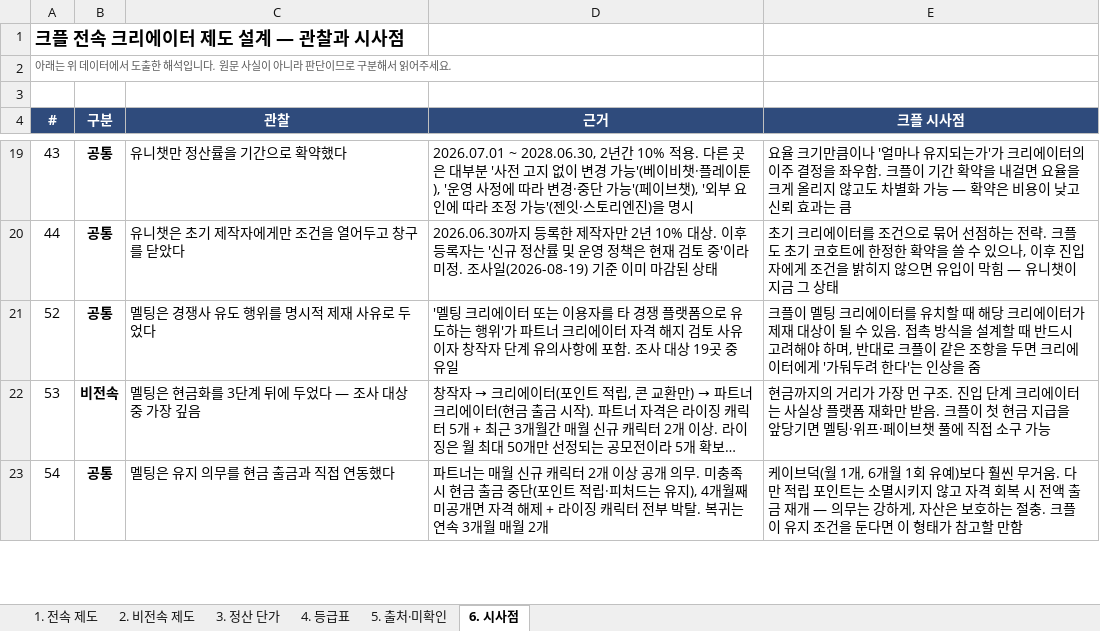
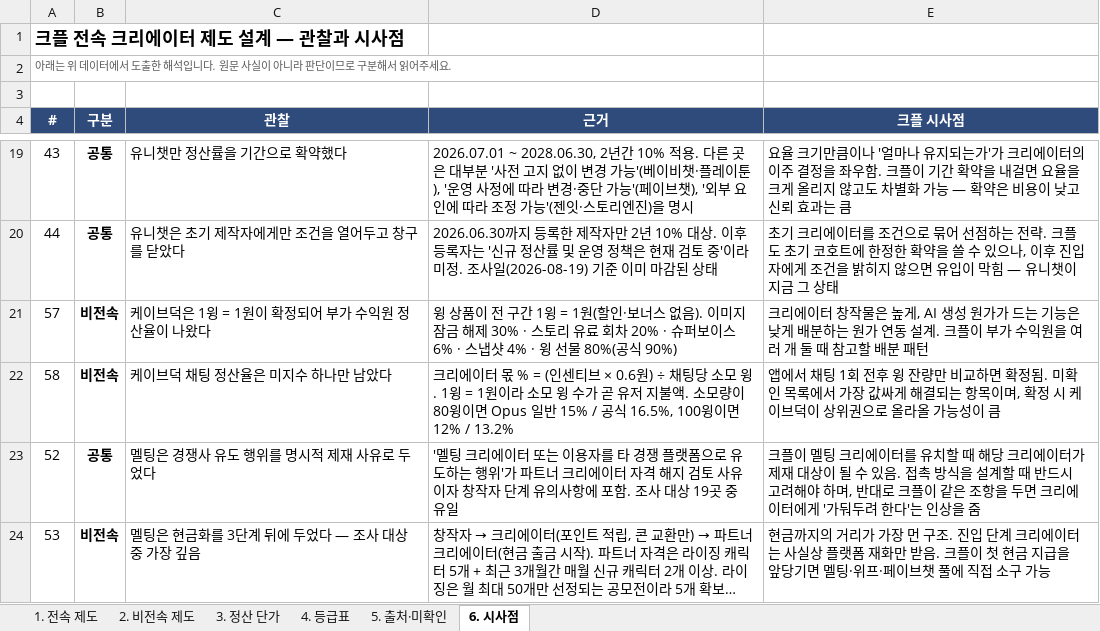
Before and after one commit to effie-cp/-, an Excel workbook: research/platform-creator/플랫폼_크리에이터_제도_비교.xlsx, sheet 6. 시사점, drawn as a sheet; only a part is shown, gaps mark what is left out; the shorter side is filled out with more unchanged rows; long unchanged cells end in …; values as stored, in another font and other column widths than the file's, no borders; the diff names each change by its address in the sheet, - before the commit and + after, or states it on an @@ line.

```diff
--- a/research/platform-creator/플랫폼_크리에이터_제도_비교.xlsx (sheet 6. 시사점)
+++ b/research/platform-creator/플랫폼_크리에이터_제도_비교.xlsx (sheet 6. 시사점)
+row 21: 57 | 비전속 | 케이브덕은 1윙 = 1원이 확정되어 부가 수익원 정산율이 나왔다 | 윙 상품이 전 구간 1윙 = 1원(할인·보너스 없음). 이미지 잠금 해제 30% · 스토리 유료 회차 20% · 슈퍼보이스 6% · 스냅샷 4% · 윙 선물 80%(공식 90%) | 크리에이터 창작물은 높게, AI 생성 원가가 드는 기능은 낮게 배분하는 원가 연동 설계. 크플이 부가 수익원을 여러 개 둘 때 참고할 배분 패턴
+row 22: 58 | 비전속 | 케이브덕 채팅 정산율은 미지수 하나만 남았다 | 크리에이터 몫 % = (인센티브 × 0.6원) ÷ 채팅당 소모 윙. 1윙 = 1원이라 소모 윙 수가 곧 유저 지불액. 소모량이 80윙이면 Opus 일반 15% / 공식 16.5%, 100윙이면 12% / 13.2% | 앱에서 채팅 1회 전후 윙 잔량만 비교하면 확정됨. 미확인 목록에서 가장 값싸게 해결되는 항목이며, 확정 시 케이브덕이 상위권으로 올라올 가능성이 큼
```
Also changed, not shown: sheet 3. 정산 단가, sheet 5. 출처·미확인, formulas that keep their value, 3 other files.
